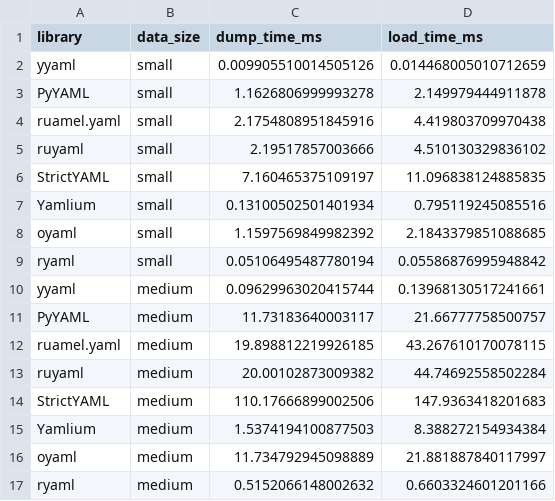
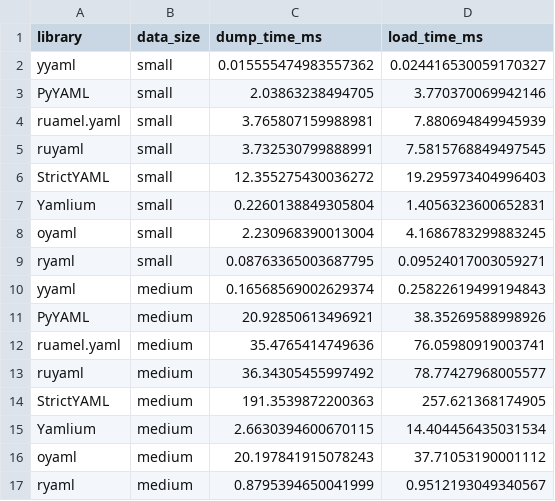
Before and after one commit to MohammadRaziei/yyaml, a CSV file: benchmarks/python/benchmark.csv, drawn as a sheet; only a part is shown; the diff covers the shown part only.

```diff
--- a/benchmarks/python/benchmark.csv
+++ b/benchmarks/python/benchmark.csv
@@ -1,17 +1,17 @@
 library,data_size,dump_time_ms,load_time_ms
-yyaml,small,0.009905510014505126,0.014468005010712659
-PyYAML,small,1.1626806999993278,2.149979444911878
-ruamel.yaml,small,2.1754808951845916,4.419803709970438
-ruyaml,small,2.19517857003666,4.510130329836102
-StrictYAML,small,7.160465375109197,11.096838124885835
-Yamlium,small,0.13100502501401934,0.795119245085516
-oyaml,small,1.1597569849982392,2.1843379851088685
-ryaml,small,0.05106495487780194,0.05586876995948842
-yyaml,medium,0.09629963020415744,0.13968130517241661
-PyYAML,medium,11.73183640003117,21.66777758500757
-ruamel.yaml,medium,19.898812219926185,43.267610170078115
-ruyaml,medium,20.00102873009382,44.74692558502284
-StrictYAML,medium,110.17666899002506,147.9363418201683
-Yamlium,medium,1.5374194100877503,8.388272154934384
-oyaml,medium,11.734792945098889,21.881887840117997
-ryaml,medium,0.5152066148002632,0.6603324601201166
+yyaml,small,0.015555474983557362,0.024416530059170327
+PyYAML,small,2.03863238494705,3.770370069942146
+ruamel.yaml,small,3.765807159988981,7.880694849945939
+ruyaml,small,3.732530799888991,7.5815768849497545
+StrictYAML,small,12.355275430036272,19.295973404996403
+Yamlium,small,0.2260138849305804,1.4056323600652831
+oyaml,small,2.230968390013004,4.1686783299883245
+ryaml,small,0.08763365003687795,0.09524017003059271
+yyaml,medium,0.16568569002629374,0.25822619499194843
+PyYAML,medium,20.92850613496921,38.35269588998926
+ruamel.yaml,medium,35.4765414749636,76.05980919003741
+ruyaml,medium,36.34305455997492,78.77427968005577
+StrictYAML,medium,191.3539872200363,257.621368174905
+Yamlium,medium,2.6630394600670115,14.404456435031534
+oyaml,medium,20.197841915078243,37.71053190001112
+ryaml,medium,0.8795394650041999,0.9512193049340567
```
Also changed, not shown: 32 edited cells elsewhere in this file, 3 other files.
